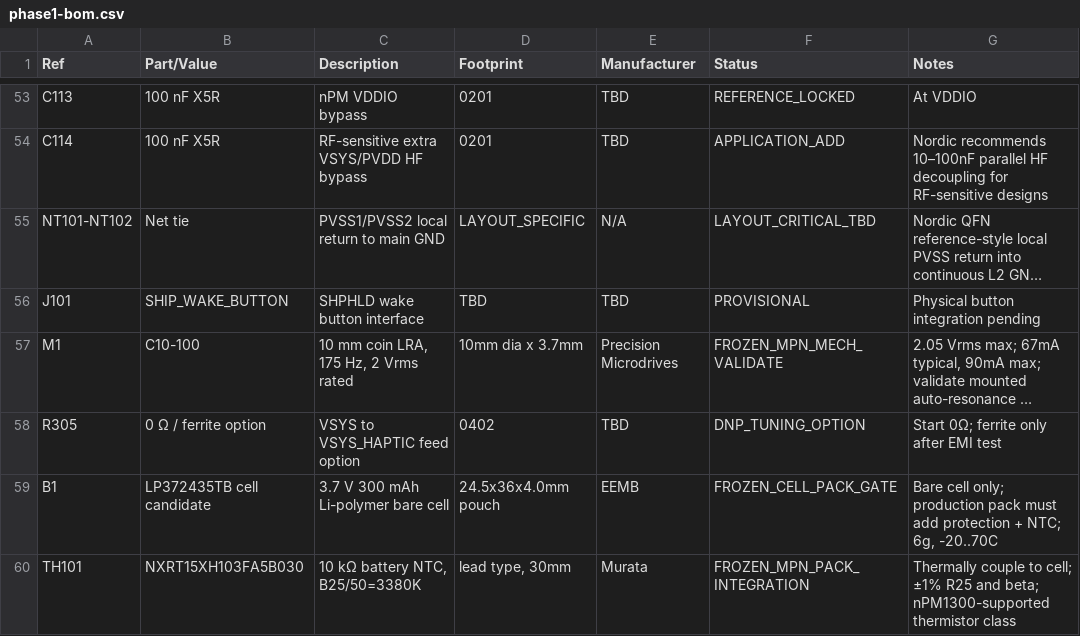
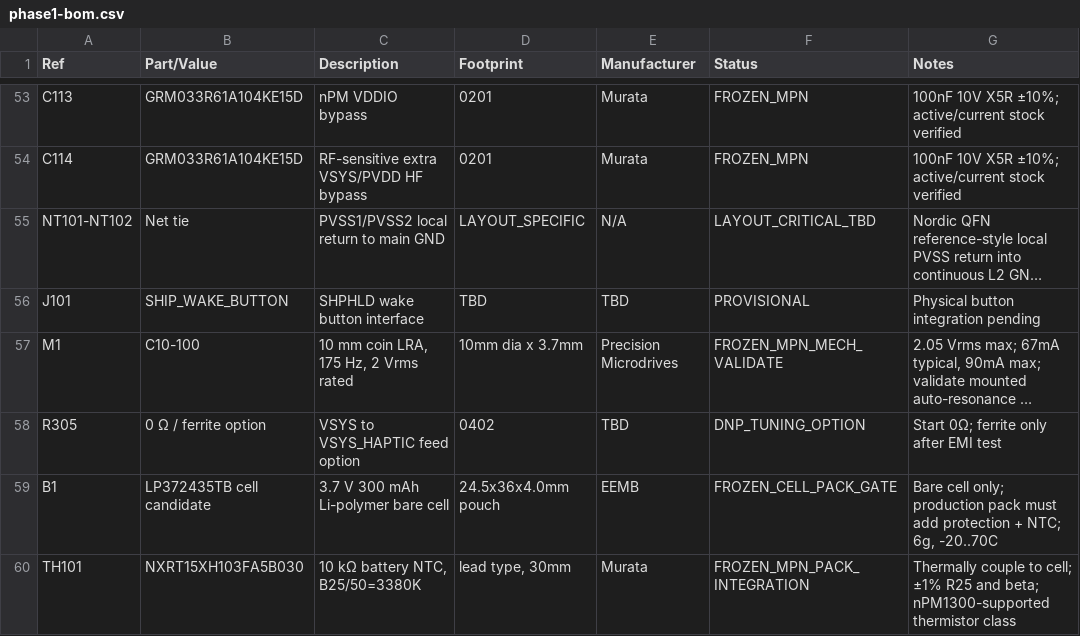
Before and after one commit to Hibiki49aaiii/AegisBioWatch, a CSV file: hardware/main-board/design/phase1-bom.csv, drawn as a sheet; only a part is shown, gaps mark what is left out; long unchanged cells end in …; the diff covers the shown part only; the diff names each change by its address in the sheet, - before the commit and + after, or states it on an @@ line.

```diff
--- a/hardware/main-board/design/phase1-bom.csv
+++ b/hardware/main-board/design/phase1-bom.csv
-B53:B54 (Part/Value): 100 nF X5R
+B53:B54 (Part/Value): GRM033R61A104KE15D
-E53:E54 (Manufacturer): TBD
+E53:E54 (Manufacturer): Murata
-F53 (Status): REFERENCE_LOCKED
+F53 (Status): FROZEN_MPN
-G53 (Notes): At VDDIO
+G53 (Notes): 100nF 10V X5R ±10%; active/current stock verified
-F54 (Status): APPLICATION_ADD
+F54 (Status): FROZEN_MPN
-G54 (Notes): Nordic recommends 10–100nF parallel HF decoupling for RF-sensitive designs
+G54 (Notes): 100nF 10V X5R ±10%; active/current stock verified
```
Also changed, not shown: 2 added rows and 40 edited cells elsewhere in this file.
